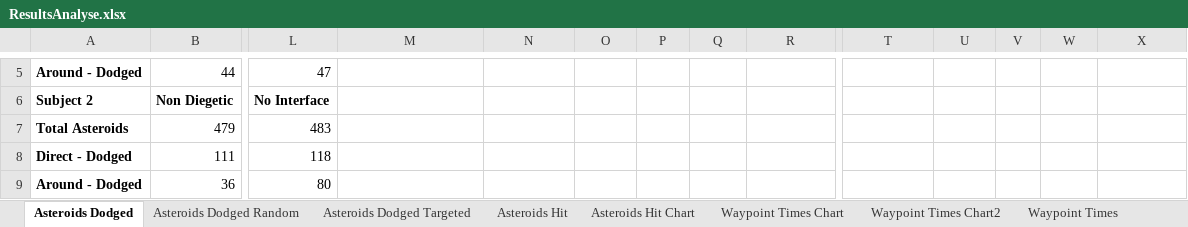
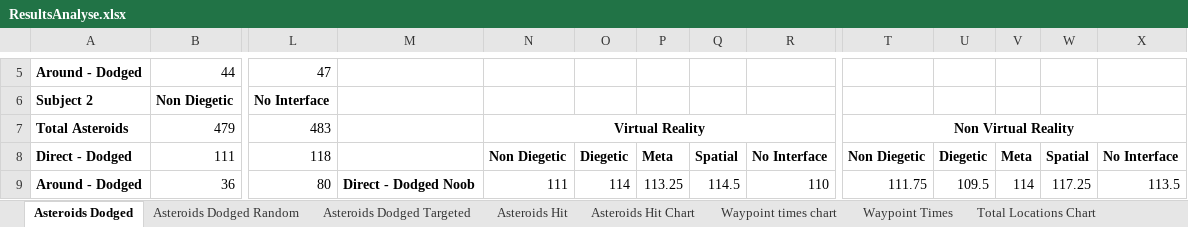
Before and after one commit to TimothyOneill/MastersProject, an Excel workbook: Documents/ResultsAnalyse.xlsx, sheet Asteroids Dodged, drawn as a sheet; only a part is shown, gaps mark what is left out; values as stored, in another font and other column widths than the file's, no borders; the diff covers the shown part only; the diff names each change by its address in the sheet, - before the commit and + after, or states it on an @@ line.

```diff
--- a/Documents/ResultsAnalyse.xlsx (sheet Asteroids Dodged)
+++ b/Documents/ResultsAnalyse.xlsx (sheet Asteroids Dodged)
-sheet tab: Waypoint Times Chart
-sheet tab: Waypoint Times Chart2
+sheet tab: Waypoint times chart
-N7: (empty)
+N7: Virtual Reality
+N7:R7 merged
-T7: (empty)
+T7: Non Virtual Reality
+T7:X7 merged
-N8: (empty)
+N8: Non Diegetic
-O8: (empty)
+O8: Diegetic
-P8: (empty)
+P8: Meta
-Q8: (empty)
+Q8: Spatial
-R8: (empty)
+R8: No Interface
-T8: (empty)
+T8: Non Diegetic
-U8: (empty)
+U8: Diegetic
-V8: (empty)
+V8: Meta
-W8: (empty)
+W8: Spatial
-X8: (empty)
+X8: No Interface
-M9: (empty)
+M9: Direct - Dodged Noob
-N9: (empty)
+N9: 111
-O9: (empty)
+O9: 114
-P9: (empty)
+P9: 113.25
-Q9: (empty)
+Q9: 114.5
-R9: (empty)
+R9: 110
-T9: (empty)
+T9: 111.75
-U9: (empty)
+U9: 109.5
-V9: (empty)
+V9: 114
-W9: (empty)
+W9: 117.25
-X9: (empty)
+X9: 113.5
```
Also changed, not shown: 33 edited cells elsewhere in this sheet, sheet Waypoint Times, sheet Asteroids Hit, formulas that keep their value, charts or pictures, Documents/ResultsPostQuestionaire.xlsx, 2 other files.
